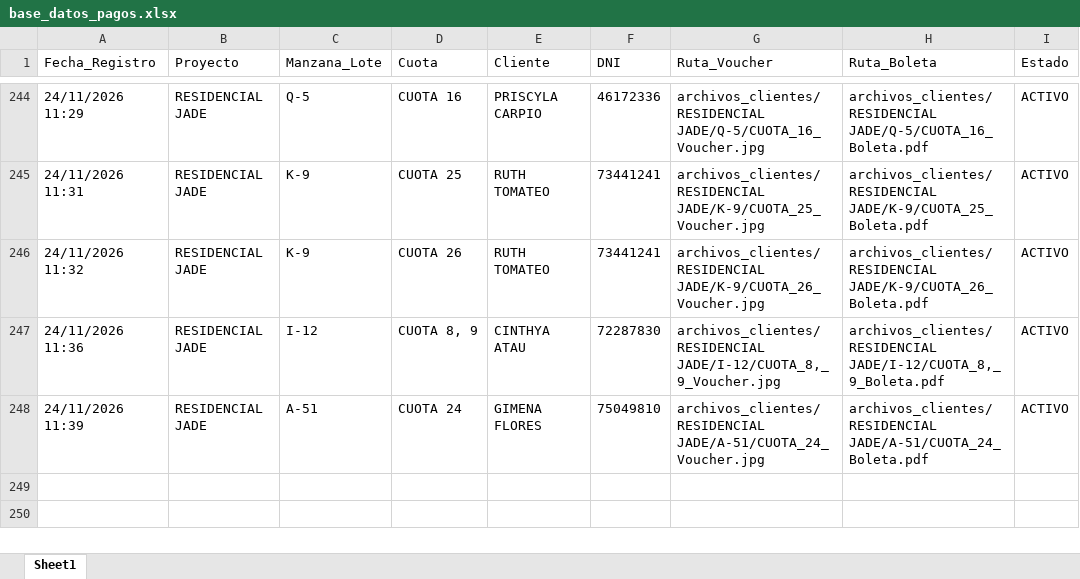
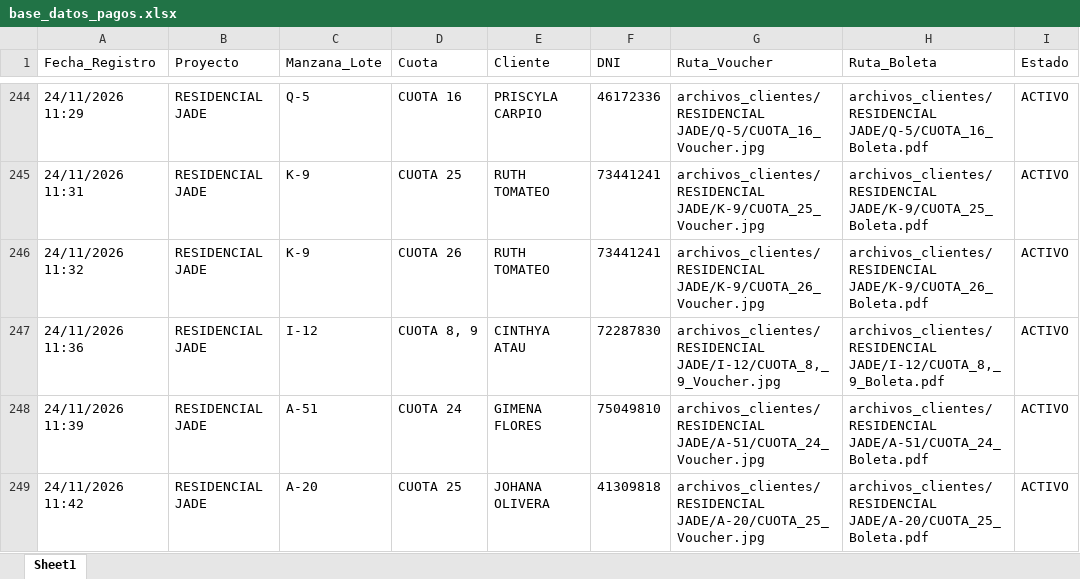
Before and after one commit to bryanflowers10-prog/portal-cobranzas-gr, an Excel workbook: base_datos_pagos.xlsx, sheet Sheet1, drawn as a sheet; only a part is shown, gaps mark what is left out; values as stored, in another font and other column widths than the file's, no borders; the diff names each change by its address in the sheet, - before the commit and + after, or states it on an @@ line.

```diff
--- a/base_datos_pagos.xlsx (sheet Sheet1)
+++ b/base_datos_pagos.xlsx (sheet Sheet1)
+row 249: 24/11/2026 11:42 | RESIDENCIAL JADE | A-20 | CUOTA 25 | JOHANA OLIVERA | 41309818 | archivos_clientes/RESIDENCIAL JADE/A-20/CUOTA_25_Voucher.jpg | archivos_clientes/RESIDENCIAL JADE/A-20/CUOTA_25_Boleta.pdf | ACTIVO
```
Also changed, not shown: 2 other files.
